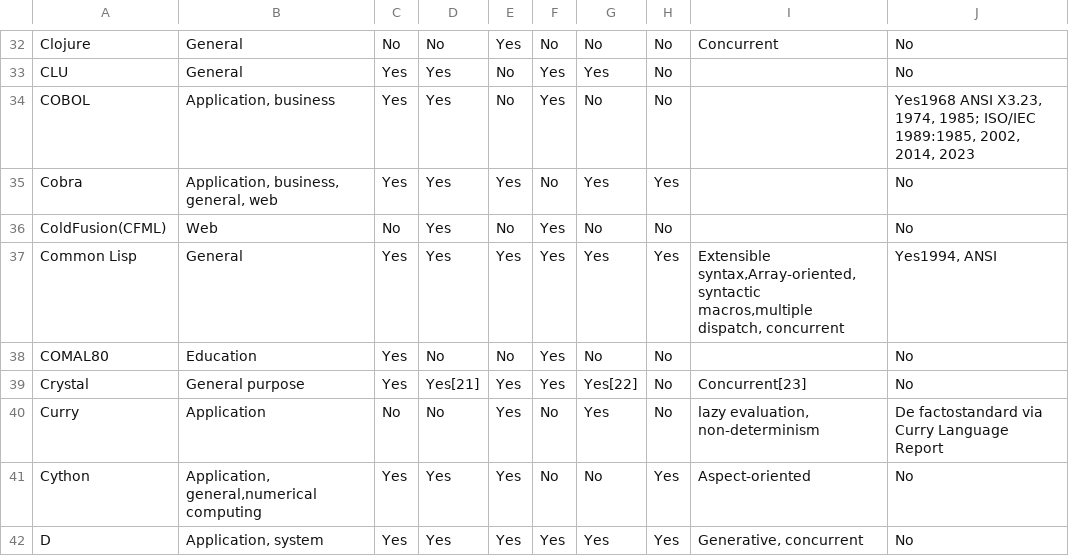
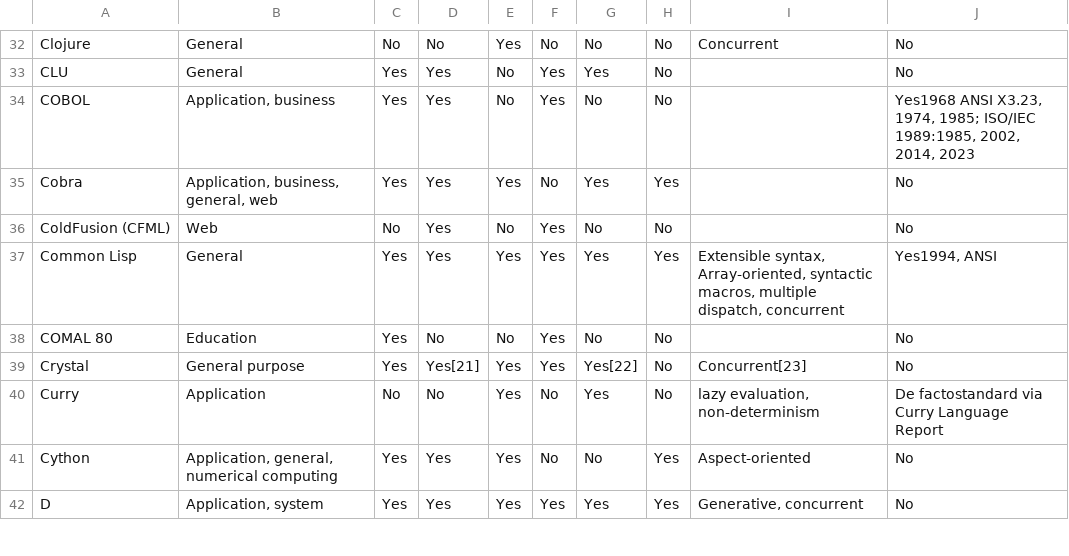
Before and after one commit to preko11/COSC_352_SPRING_2026, a CSV file: chukwuemeka_obasi/project02/output.csv, drawn as a sheet; only a part is shown, gaps mark what is left out; the diff covers the shown part only.

```diff
--- a/chukwuemeka_obasi/project02/output.csv
+++ b/chukwuemeka_obasi/project02/output.csv
@@ -35,8 +82,8 @@ COBOL,"Application, business",Yes,Yes,No,Yes,No,No,,"Yes1968 ANSI X3.23, 1974, 1
 Cobra,"Application, business, general, web",Yes,Yes,Yes,No,Yes,Yes,,No
-ColdFusion(CFML),Web,No,Yes,No,Yes,No,No,,No
-Common Lisp,General,Yes,Yes,Yes,Yes,Yes,Yes,"Extensible syntax,Array-oriented,syntactic macros,multiple dispatch, concurrent","Yes1994, ANSI"
-COMAL80,Education,Yes,No,No,Yes,No,No,,No
+ColdFusion (CFML),Web,No,Yes,No,Yes,No,No,,No
+Common Lisp,General,Yes,Yes,Yes,Yes,Yes,Yes,"Extensible syntax, Array-oriented, syntactic macros, multiple dispatch, concurrent","Yes1994, ANSI"
+COMAL 80,Education,Yes,No,No,Yes,No,No,,No
 Crystal,General purpose,Yes,Yes[21],Yes,Yes,Yes[22],No,Concurrent[23],No
 Curry,Application,No,No,Yes,No,Yes,No,"lazy evaluation, non-determinism",De factostandard via Curry Language Report
-Cython,"Application, general,numerical computing",Yes,Yes,Yes,No,No,Yes,Aspect-oriented,No
+Cython,"Application, general, numerical computing",Yes,Yes,Yes,No,No,Yes,Aspect-oriented,No
 D,"Application, system",Yes,Yes,Yes,Yes,Yes,Yes,"Generative, concurrent",No
```
Also changed, not shown: 56 edited cells elsewhere in this file, 2 other files.
